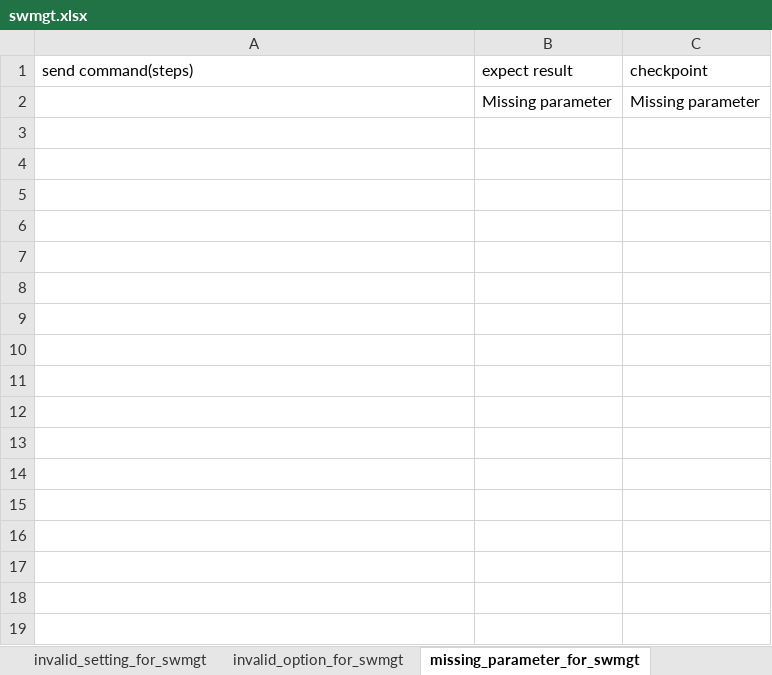
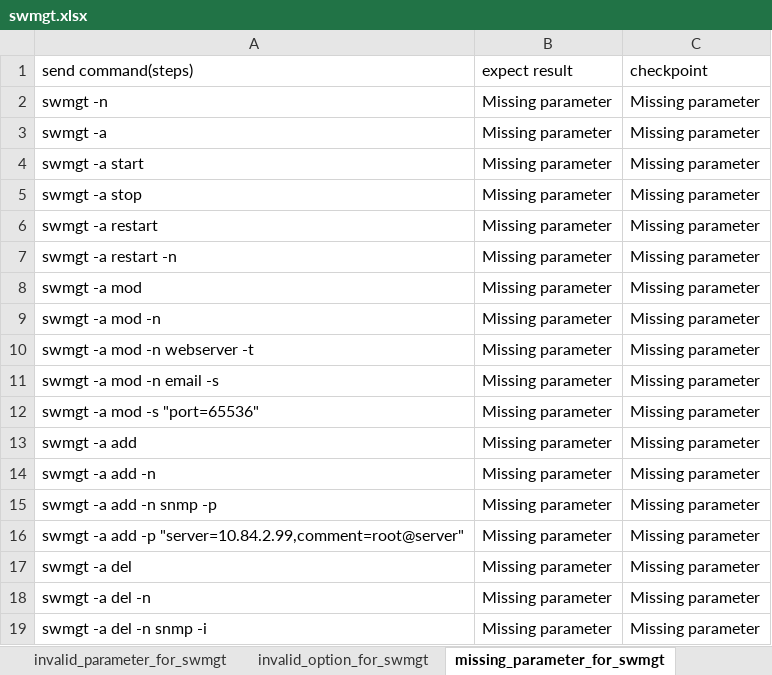
Before and after one commit to FengZiQ/cli, an Excel workbook: data/swmgt.xlsx, sheet missing_parameter_for_swmgt, drawn as a sheet; values as stored, in another font and other column widths than the file's, no borders; the diff names each change by its address in the sheet, - before the commit and + after, or states it on an @@ line.

```diff
--- a/data/swmgt.xlsx (sheet missing_parameter_for_swmgt)
+++ b/data/swmgt.xlsx (sheet missing_parameter_for_swmgt)
-sheet tab: invalid_setting_for_swmgt
+sheet tab: invalid_parameter_for_swmgt
-A2 (send command(steps)): (empty)
+A2 (send command(steps)): swmgt -n
+row 3: swmgt -a | Missing parameter | Missing parameter
+row 4: swmgt -a start | Missing parameter | Missing parameter
+row 5: swmgt -a stop | Missing parameter | Missing parameter
+row 6: swmgt -a restart | Missing parameter | Missing parameter
+row 7: swmgt -a restart -n | Missing parameter | Missing parameter
+row 8: swmgt -a mod | Missing parameter | Missing parameter
+row 9: swmgt -a mod -n | Missing parameter | Missing parameter
+row 10: swmgt -a mod -n webserver -t | Missing parameter | Missing parameter
+row 11: swmgt -a mod -n email -s | Missing parameter | Missing parameter
+row 12: swmgt -a mod -s "port=65536" | Missing parameter | Missing parameter
+row 13: swmgt -a add | Missing parameter | Missing parameter
+row 14: swmgt -a add -n | Missing parameter | Missing parameter
+row 15: swmgt -a add -n snmp -p | Missing parameter | Missing parameter
+row 16: swmgt -a add -p "server=10.84.2.99,comment=root@server" | Missing parameter | Missing parameter
+row 17: swmgt -a del | Missing parameter | Missing parameter
+row 18: swmgt -a del -n | Missing parameter | Missing parameter
+row 19: swmgt -a del -n snmp -i | Missing parameter | Missing parameter
```
Also changed, not shown: sheet invalid_parameter_for_swmgt, sheet mod_swmgt, sheet list_swmgt, sheet start_stop_swmgt, sheet invalid_option_for_swmgt, sheet add_swmgt, 2 more sheets, other sheet tabs, 4 other files.
